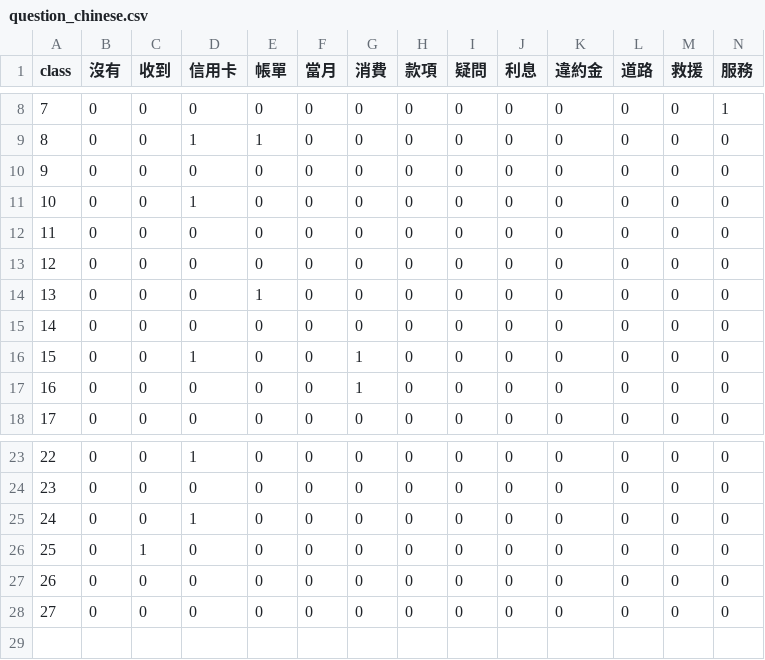
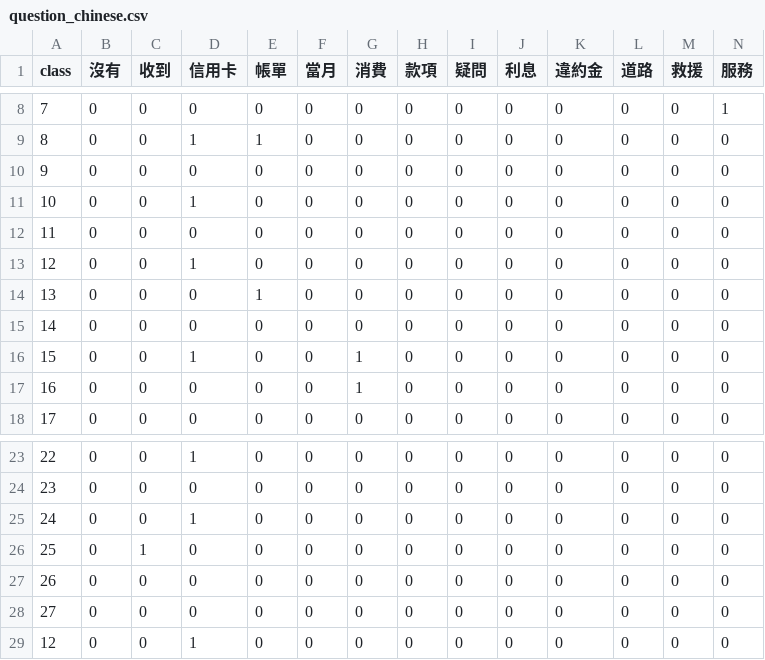
Before and after one commit to doggyeh/EMMA-Backend, a CSV file: chinese/question_chinese.csv, drawn as a sheet; only a part is shown, gaps mark what is left out; rows hold the shown columns only; the diff names each change by its address in the sheet, - before the commit and + after, or states it on an @@ line.

```diff
--- a/chinese/question_chinese.csv
+++ b/chinese/question_chinese.csv
-D13 (信用卡): 0
+D13 (信用卡): 1
+row 29: 12 | 0 | 0 | 1 | 0 | 0 | 0 | 0 | 0 | 0 | 0 | 0 | 0 | 0
```
Also changed, not shown: chinese/raw_question_chinese.csv, 4 other files.
